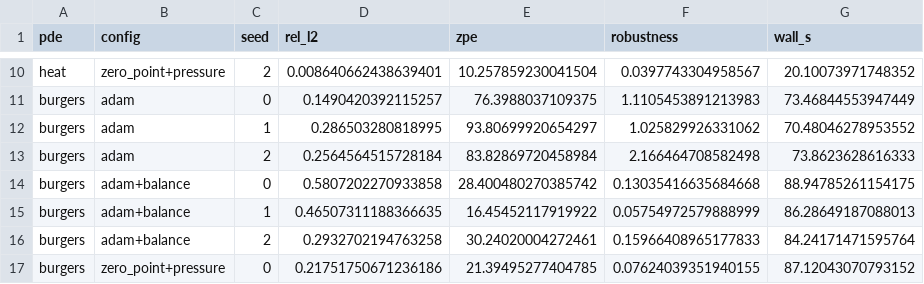
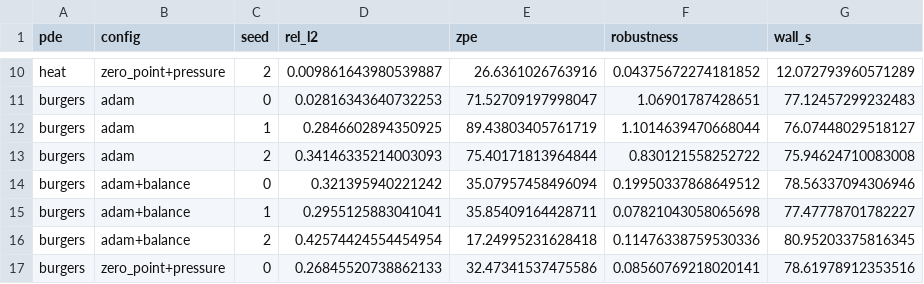
Before and after one commit to RRG314/fluctuation-regularized-optimization, a CSV file: benchmarks/results/pde_results.csv, drawn as a sheet; only a part is shown, gaps mark what is left out; the diff covers the shown part only; the diff names each change by its address in the sheet, - before the commit and + after, or states it on an @@ line.

```diff
--- a/benchmarks/results/pde_results.csv
+++ b/benchmarks/results/pde_results.csv
-D10 (rel_l2): 0.008640662438639401
+D10 (rel_l2): 0.009861643980539887
-E10 (zpe): 10.257859230041504
+E10 (zpe): 26.6361026763916
-F10 (robustness): 0.0397743304958567
+F10 (robustness): 0.04375672274181852
-G10 (wall_s): 20.10073971748352
+G10 (wall_s): 12.072793960571289
-D11 (rel_l2): 0.1490420392115257
+D11 (rel_l2): 0.02816343640732253
-E11 (zpe): 76.3988037109375
+E11 (zpe): 71.52709197998047
-F11 (robustness): 1.1105453891213983
+F11 (robustness): 1.06901787428651
-G11 (wall_s): 73.46844553947449
+G11 (wall_s): 77.12457299232483
-D12 (rel_l2): 0.286503280818995
+D12 (rel_l2): 0.2846602894350925
-E12 (zpe): 93.80699920654297
+E12 (zpe): 89.43803405761719
-F12 (robustness): 1.025829926331062
+F12 (robustness): 1.1014639470668044
-G12 (wall_s): 70.48046278953552
+G12 (wall_s): 76.07448029518127
-D13 (rel_l2): 0.2564564515728184
+D13 (rel_l2): 0.34146335214003093
-E13 (zpe): 83.82869720458984
+E13 (zpe): 75.40171813964844
-F13 (robustness): 2.166464708582498
+F13 (robustness): 0.830121558252722
-G13 (wall_s): 73.8623628616333
+G13 (wall_s): 75.94624710083008
-D14 (rel_l2): 0.5807202270933858
+D14 (rel_l2): 0.321395940221242
-E14 (zpe): 28.400480270385742
+E14 (zpe): 35.07957458496094
-F14 (robustness): 0.13035416635684668
+F14 (robustness): 0.19950337868649512
-G14 (wall_s): 88.94785261154175
+G14 (wall_s): 78.56337094306946
-D15 (rel_l2): 0.46507311188366635
+D15 (rel_l2): 0.2955125883041041
-E15 (zpe): 16.45452117919922
+E15 (zpe): 35.85409164428711
-F15 (robustness): 0.05754972579888999
+F15 (robustness): 0.07821043058065698
-G15 (wall_s): 86.28649187088013
+G15 (wall_s): 77.47778701782227
-D16 (rel_l2): 0.2932702194763258
+D16 (rel_l2): 0.42574424554454954
-E16 (zpe): 30.24020004272461
+E16 (zpe): 17.24995231628418
-F16 (robustness): 0.15966408965177833
+F16 (robustness): 0.11476338759530336
-G16 (wall_s): 84.24171471595764
+G16 (wall_s): 80.95203375816345
-D17 (rel_l2): 0.21751750671236186
+D17 (rel_l2): 0.26845520738862133
-E17 (zpe): 21.39495277404785
+E17 (zpe): 32.47341537475586
-F17 (robustness): 0.07624039351940155
+F17 (robustness): 0.08560769218020141
-G17 (wall_s): 87.12043070793152
+G17 (wall_s): 78.61978912353516
```
Also changed, not shown: 40 edited cells elsewhere in this file, benchmarks/results/blackbox_results.csv, benchmarks/results/ml_results.csv, 16 other files.
